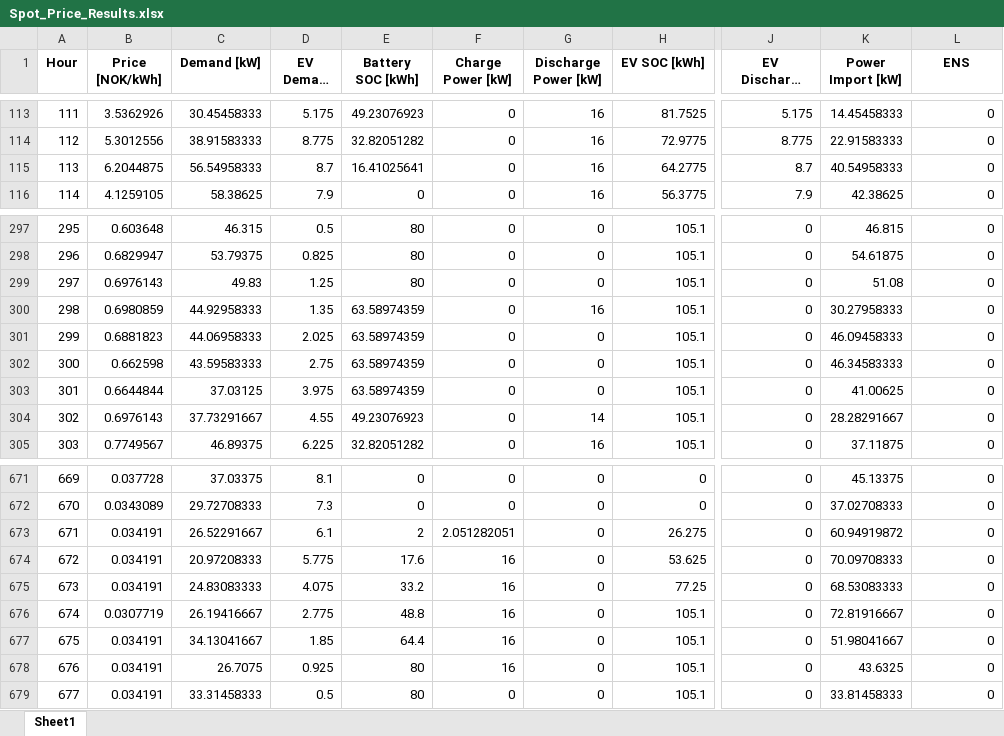
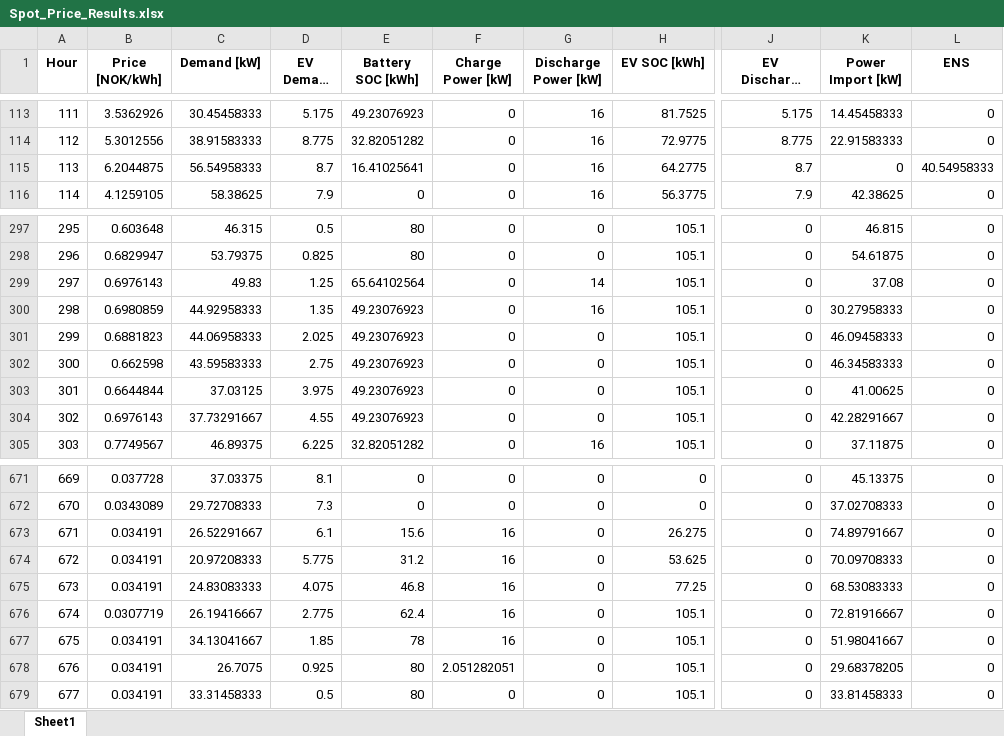
Before and after one commit to HopieMcDopie/EtRealtForsok, an Excel workbook: Spot_Price_Results.xlsx, sheet Sheet1, drawn as a sheet; only a part is shown, gaps mark what is left out; long unchanged cells end in …; values as stored, in another font and other column widths than the file's, no borders; the diff names each change by its address in the sheet, - before the commit and + after, or states it on an @@ line.

```diff
--- a/Spot_Price_Results.xlsx (sheet Sheet1)
+++ b/Spot_Price_Results.xlsx (sheet Sheet1)
-K115 (Power Import [kW]): 40.54958333
+K115 (Power Import [kW]): 0
-L115 (ENS): 0
+L115 (ENS): 40.54958333
-E299 (Battery SOC [kWh]): 80
+E299 (Battery SOC [kWh]): 65.64102564
-G299 (Discharge Power [kW]): 0
+G299 (Discharge Power [kW]): 14
-K299 (Power Import [kW]): 51.08
+K299 (Power Import [kW]): 37.08
-E300:E303 (Battery SOC [kWh]): 63.58974359
+E300:E303 (Battery SOC [kWh]): 49.23076923
-G304 (Discharge Power [kW]): 14
+G304 (Discharge Power [kW]): 0
-K304 (Power Import [kW]): 28.28291667
+K304 (Power Import [kW]): 42.28291667
-E673 (Battery SOC [kWh]): 2
+E673 (Battery SOC [kWh]): 15.6
-F673 (Charge Power [kW]): 2.051282051
+F673 (Charge Power [kW]): 16
-K673 (Power Import [kW]): 60.94919872
+K673 (Power Import [kW]): 74.89791667
-E674 (Battery SOC [kWh]): 17.6
+E674 (Battery SOC [kWh]): 31.2
-E675 (Battery SOC [kWh]): 33.2
+E675 (Battery SOC [kWh]): 46.8
-E676 (Battery SOC [kWh]): 48.8
+E676 (Battery SOC [kWh]): 62.4
-E677 (Battery SOC [kWh]): 64.4
+E677 (Battery SOC [kWh]): 78
-F678 (Charge Power [kW]): 16
+F678 (Charge Power [kW]): 2.051282051
-K678 (Power Import [kW]): 43.6325
+K678 (Power Import [kW]): 29.68378205
```
Also changed, not shown: Spot_Grid_Price_Results.xlsx, 1 other file.
